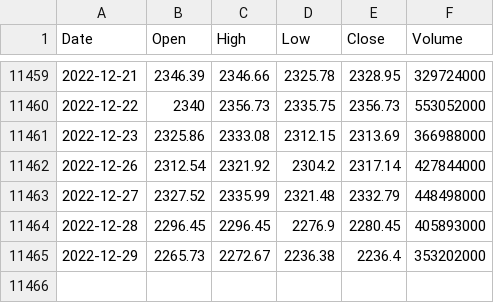
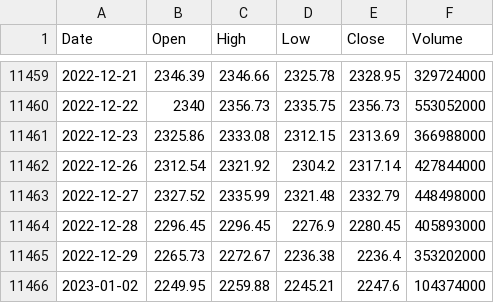
Before and after one commit to KwangYeol/stock-now, a CSV file: index/kospi.csv, drawn as a sheet; only a part is shown, gaps mark what is left out.

```diff
--- a/index/kospi.csv
+++ b/index/kospi.csv
@@ -11465 +11465,2 @@ Date,Open,High,Low,Close,Volume
 2022-12-29,2265.73,2272.67,2236.38,2236.4,353202000
+2023-01-02,2249.95,2259.88,2245.21,2247.6,104374000
```
